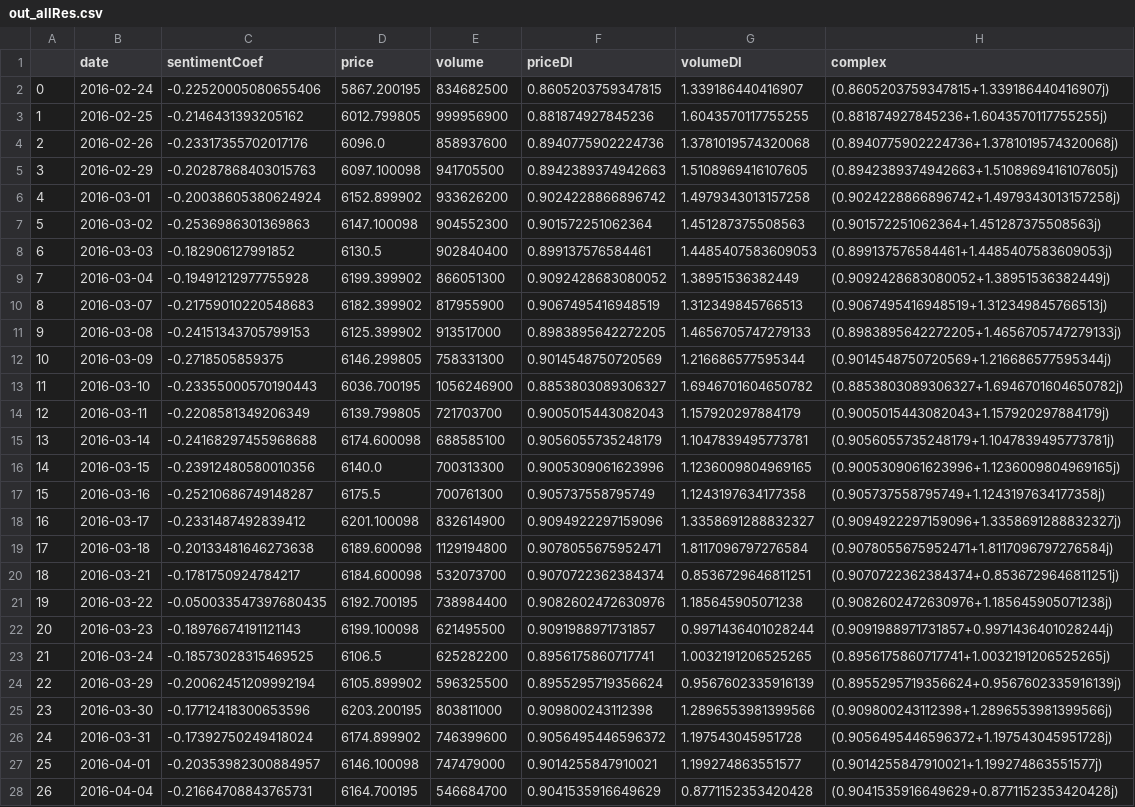
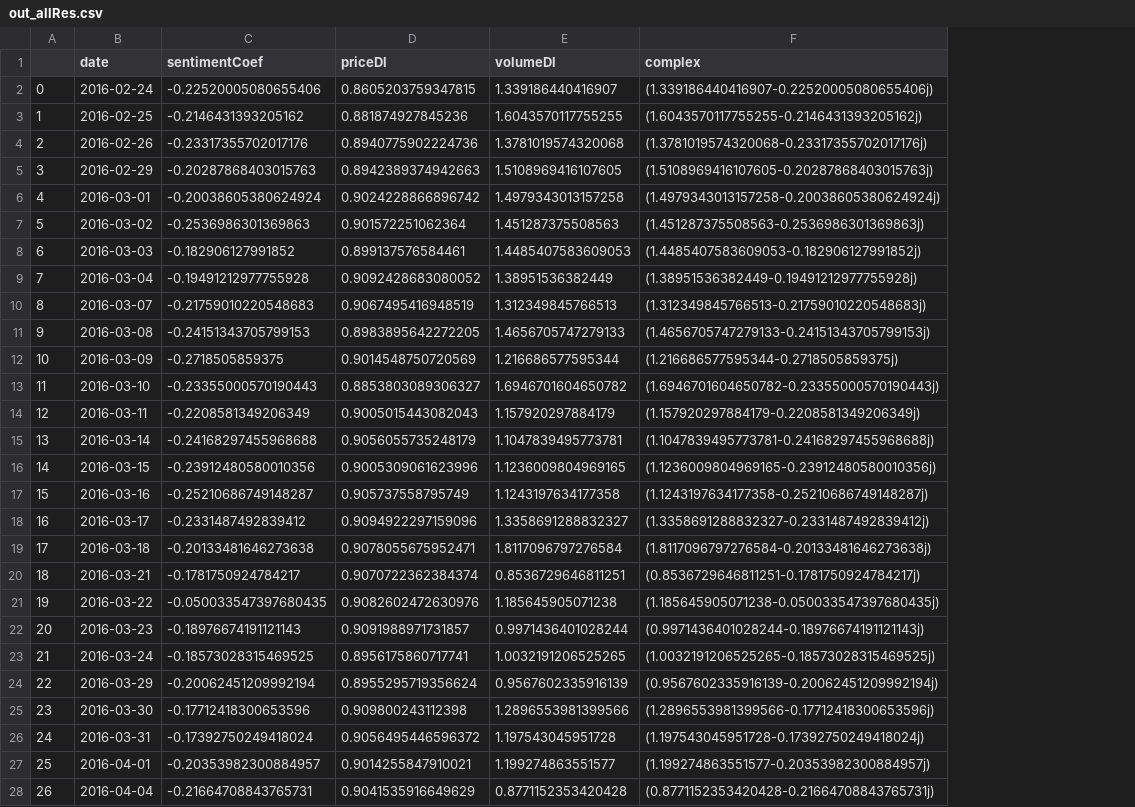
Before and after one commit to baryev/autoregressive-model, a CSV file: data/out_allRes.csv, drawn as a sheet; only a part is shown; removed rows and columns are numbered as before the commit, all else as after; the diff covers the shown part only; the diff names each change by its address in the sheet, - before the commit and + after, or states it on an @@ line.

```diff
--- a/data/out_allRes.csv
+++ b/data/out_allRes.csv
-column D (price), rows 2-28: 5867.200195 | 6012.799805 | 6096.0 | 6097.100098 | 6152.899902 | 6147.100098 | 6130.5 | 6199.399902 | 6182.399902 | 6125.399902 | 6146.299805 | 6036.700195 | 6139.799805 | 6174.600098 | 6140.0 | 6175.5 | 6201.100098 | 6189.600098 | 6184.600098 | 6192.700195 | 6199.100098 | 6106.5 | 6105.899902 | 6203.200195 | 6174.899902 | 6146.100098 | 6164.700195
-column E (volume), rows 2-28: 834682500 | 999956900 | 858937600 | 941705500 | 933626200 | 904552300 | 902840400 | 866051300 | 817955900 | 913517000 | 758331300 | 1056246900 | 721703700 | 688585100 | 700313300 | 700761300 | 832614900 | 1129194800 | 532073700 | 738984400 | 621495500 | 625282200 | 596325500 | 803811000 | 746399600 | 747479000 | 546684700
-F2 (complex): (0.8605203759347815+1.339186440416907j)
+F2 (complex): (1.339186440416907-0.22520005080655406j)
-F3 (complex): (0.881874927845236+1.6043570117755255j)
+F3 (complex): (1.6043570117755255-0.2146431393205162j)
-F4 (complex): (0.8940775902224736+1.3781019574320068j)
+F4 (complex): (1.3781019574320068-0.23317355702017176j)
-F5 (complex): (0.8942389374942663+1.5108969416107605j)
+F5 (complex): (1.5108969416107605-0.20287868403015763j)
-F6 (complex): (0.9024228866896742+1.4979343013157258j)
+F6 (complex): (1.4979343013157258-0.20038605380624924j)
-F7 (complex): (0.901572251062364+1.451287375508563j)
+F7 (complex): (1.451287375508563-0.2536986301369863j)
-F8 (complex): (0.899137576584461+1.4485407583609053j)
+F8 (complex): (1.4485407583609053-0.182906127991852j)
-F9 (complex): (0.9092428683080052+1.38951536382449j)
+F9 (complex): (1.38951536382449-0.19491212977755928j)
-F10 (complex): (0.9067495416948519+1.312349845766513j)
+F10 (complex): (1.312349845766513-0.21759010220548683j)
-F11 (complex): (0.8983895642272205+1.4656705747279133j)
+F11 (complex): (1.4656705747279133-0.24151343705799153j)
-F12 (complex): (0.9014548750720569+1.216686577595344j)
+F12 (complex): (1.216686577595344-0.2718505859375j)
-F13 (complex): (0.8853803089306327+1.6946701604650782j)
+F13 (complex): (1.6946701604650782-0.23355000570190443j)
-F14 (complex): (0.9005015443082043+1.157920297884179j)
+F14 (complex): (1.157920297884179-0.2208581349206349j)
-F15 (complex): (0.9056055735248179+1.1047839495773781j)
+F15 (complex): (1.1047839495773781-0.24168297455968688j)
-F16 (complex): (0.9005309061623996+1.1236009804969165j)
+F16 (complex): (1.1236009804969165-0.23912480580010356j)
-F17 (complex): (0.905737558795749+1.1243197634177358j)
+F17 (complex): (1.1243197634177358-0.25210686749148287j)
-F18 (complex): (0.9094922297159096+1.3358691288832327j)
+F18 (complex): (1.3358691288832327-0.2331487492839412j)
-F19 (complex): (0.9078055675952471+1.8117096797276584j)
+F19 (complex): (1.8117096797276584-0.20133481646273638j)
-F20 (complex): (0.9070722362384374+0.8536729646811251j)
+F20 (complex): (0.8536729646811251-0.1781750924784217j)
-F21 (complex): (0.9082602472630976+1.185645905071238j)
+F21 (complex): (1.185645905071238-0.050033547397680435j)
-F22 (complex): (0.9091988971731857+0.9971436401028244j)
+F22 (complex): (0.9971436401028244-0.18976674191121143j)
-F23 (complex): (0.8956175860717741+1.0032191206525265j)
+F23 (complex): (1.0032191206525265-0.18573028315469525j)
-F24 (complex): (0.8955295719356624+0.9567602335916139j)
+F24 (complex): (0.9567602335916139-0.20062451209992194j)
-F25 (complex): (0.909800243112398+1.2896553981399566j)
+F25 (complex): (1.2896553981399566-0.17712418300653596j)
-F26 (complex): (0.9056495446596372+1.197543045951728j)
+F26 (complex): (1.197543045951728-0.17392750249418024j)
-F27 (complex): (0.9014255847910021+1.199274863551577j)
+F27 (complex): (1.199274863551577-0.20353982300884957j)
-F28 (complex): (0.9041535916649629+0.8771152353420428j)
+F28 (complex): (0.8771152353420428-0.21664708843765731j)
```
Also changed, not shown: 11 edited cells elsewhere in this file, 1 other file.
